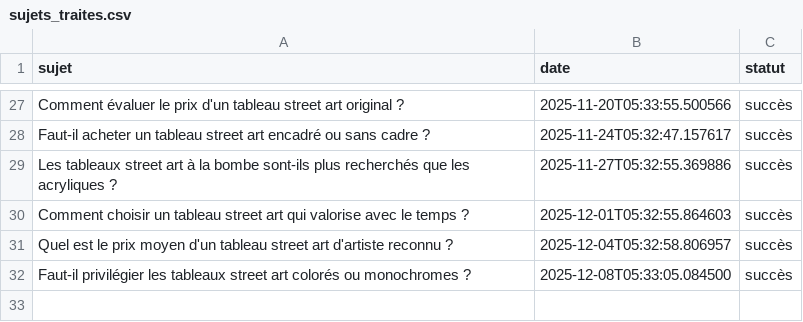
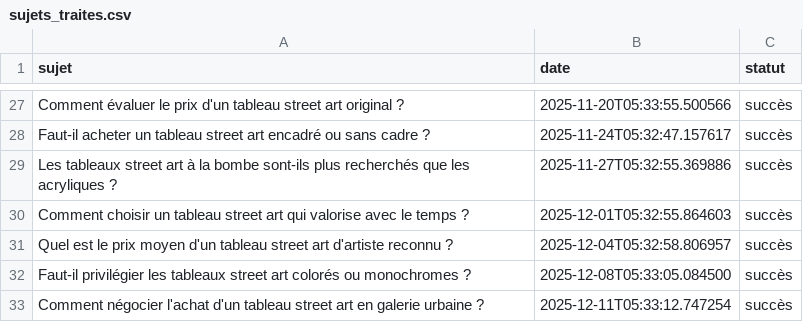
Before and after one commit to Metalosmose21/Street-art-1, a CSV file: sujets_traites.csv, drawn as a sheet; only a part is shown, gaps mark what is left out; the diff names each change by its address in the sheet, - before the commit and + after, or states it on an @@ line.

```diff
--- a/sujets_traites.csv
+++ b/sujets_traites.csv
+row 33: Comment négocier l'achat d'un tableau street art en galerie urbaine ? | 2025-12-11T05:33:12.747254 | succès
```
Also changed, not shown: sujets.csv.
